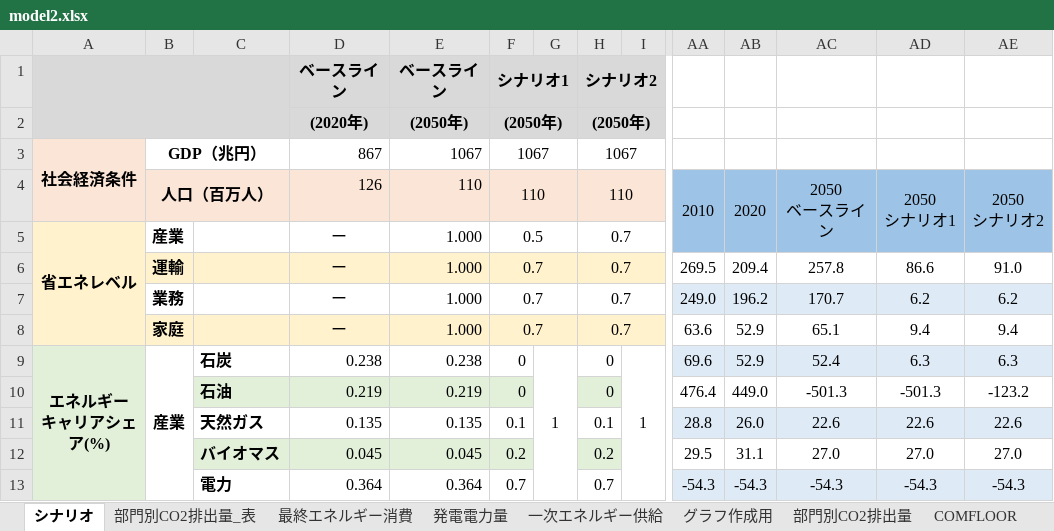
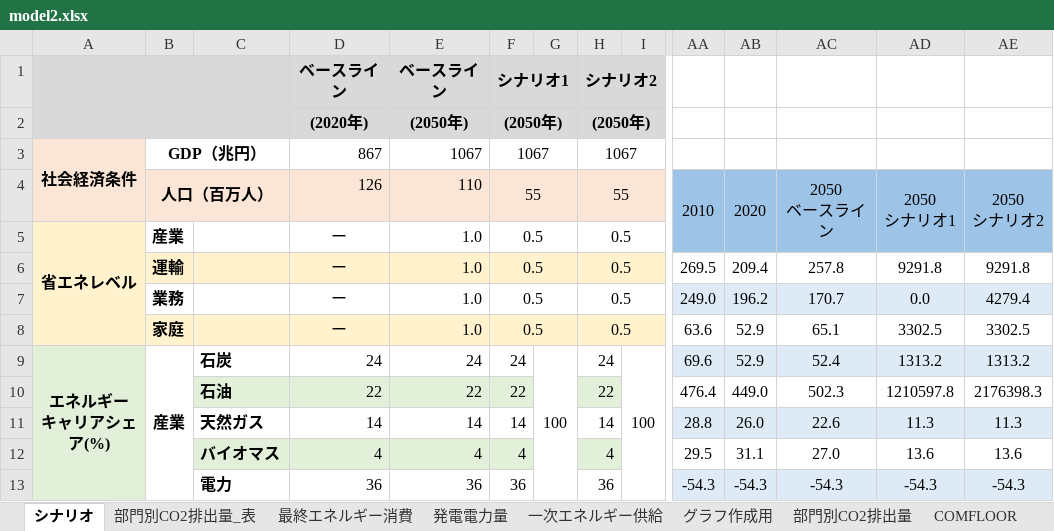
Before and after one commit to MoriShotaro/TA_model, an Excel workbook: xlsx/model2.xlsx, sheet シナリオ, drawn as a sheet; only a part is shown, gaps mark what is left out; values as stored, in another font and other column widths than the file's, no borders; charts and pictures and conditional formats not drawn; removed rows and columns are numbered as before the commit, all else as after; rows hold the shown columns only; the diff covers the shown part only; the diff names each change by its address in the sheet, - before the commit and + after, or states it on an @@ line.

```diff
--- a/xlsx/model2.xlsx (sheet シナリオ)
+++ b/xlsx/model2.xlsx (sheet シナリオ)
-F4: 110
+F4: 55
-H4: 110
+H4: 55
-E5:E8: 1.000
+E5:E8: 1.0
-H5:H8: 0.7
+H5:H8: 0.5
-F6:F8: 0.7
+F6:F8: 0.5
-AD6: 86.6
+AD6: 9291.8
-AE6: 91.0
+AE6: 9291.8
-AD7: 6.2
+AD7: 0.0
-AE7: 6.2
+AE7: 4279.4
-AD8: 9.4
+AD8: 3302.5
-AE8: 9.4
+AE8: 3302.5
-D9: 0.238
+D9: 24
-E9: 0.238
+E9: 24
-F9: 0
+F9: 24
-G9: 1
+G9: 100
-H9: 0
+H9: 24
-I9: 1
+I9: 100
-AD9: 6.3
+AD9: 1313.2
-AE9: 6.3
+AE9: 1313.2
-row 10:  |  | 石油 | 0.219 | 0.219 | 0 |  | 0 |  | 476.4 | 449.0 | -501.3 | -501.3 | -123.2
-row 11:  |  | 天然ガス | 0.135 | 0.135 | 0.1 |  | 0.1 |  | 28.8 | 26.0 | 22.6 | 22.6 | 22.6
-row 12:  |  | バイオマス | 0.045 | 0.045 | 0.2 |  | 0.2 |  | 29.5 | 31.1 | 27.0 | 27.0 | 27.0
+row 10:  |  | 石油 | 22 | 22 | 22 |  | 22 |  | 476.4 | 449.0 | 502.3 | 1210597.8 | 2176398.3
+row 11:  |  | 天然ガス | 14 | 14 | 14 |  | 14 |  | 28.8 | 26.0 | 22.6 | 11.3 | 11.3
+row 12:  |  | バイオマス | 4 | 4 | 4 |  | 4 |  | 29.5 | 31.1 | 27.0 | 13.6 | 13.6
-D13: 0.364
+D13: 36
-E13: 0.364
+E13: 36
-F13: 0.7
+F13: 36
-H13: 0.7
+H13: 36
```
Also changed, not shown: 23 added rows, 23 removed rows and 18 edited cells elsewhere in this sheet, sheet sELE, sheet 最終エネルギー消費, sheet sIND, sheet 部門別CO2排出量, sheet Consumption(EJyr), sheet sRES, 9 more sheets, charts or pictures.
